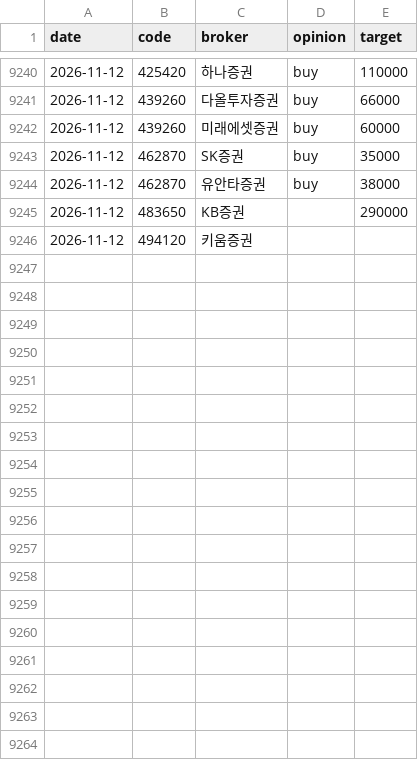
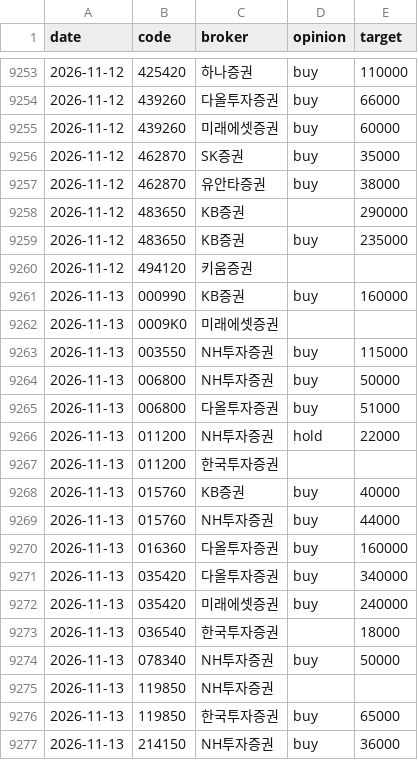
Before and after one commit to ysjang0-blip/stock-report, a CSV file: data/history.csv, drawn as a sheet; only a part is shown, gaps mark what is left out; the diff covers the shown part only.

```diff
--- a/data/history.csv
+++ b/data/history.csv
@@ -9245,2 +9258,20 @@ date,code,broker,opinion,target
 2026-11-12,483650,KB증권,,290000
+2026-11-12,483650,KB증권,buy,235000
 2026-11-12,494120,키움증권,,
+2026-11-13,000990,KB증권,buy,160000
+2026-11-13,0009K0,미래에셋증권,,
+2026-11-13,003550,NH투자증권,buy,115000
+2026-11-13,006800,NH투자증권,buy,50000
+2026-11-13,006800,다올투자증권,buy,51000
+2026-11-13,011200,NH투자증권,hold,22000
+2026-11-13,011200,한국투자증권,,
+2026-11-13,015760,KB증권,buy,40000
+2026-11-13,015760,NH투자증권,buy,44000
+2026-11-13,016360,다올투자증권,buy,160000
+2026-11-13,035420,다올투자증권,buy,340000
+2026-11-13,035420,미래에셋증권,buy,240000
+2026-11-13,036540,한국투자증권,,18000
+2026-11-13,078340,NH투자증권,buy,50000
+2026-11-13,119850,NH투자증권,,
+2026-11-13,119850,한국투자증권,buy,65000
+2026-11-13,214150,NH투자증권,buy,36000
```
Also changed, not shown: 23 added rows elsewhere in this file, data/runs.csv, 2 other files.
